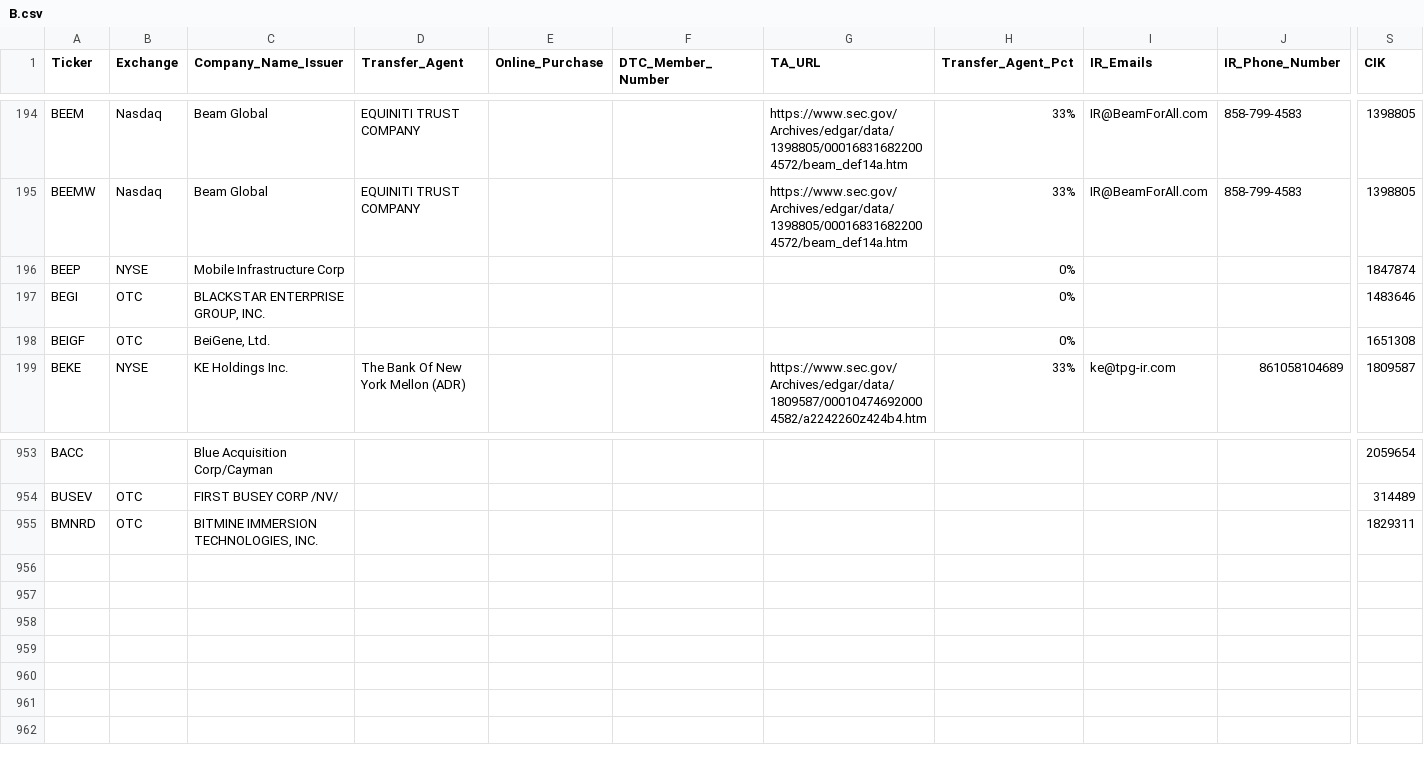
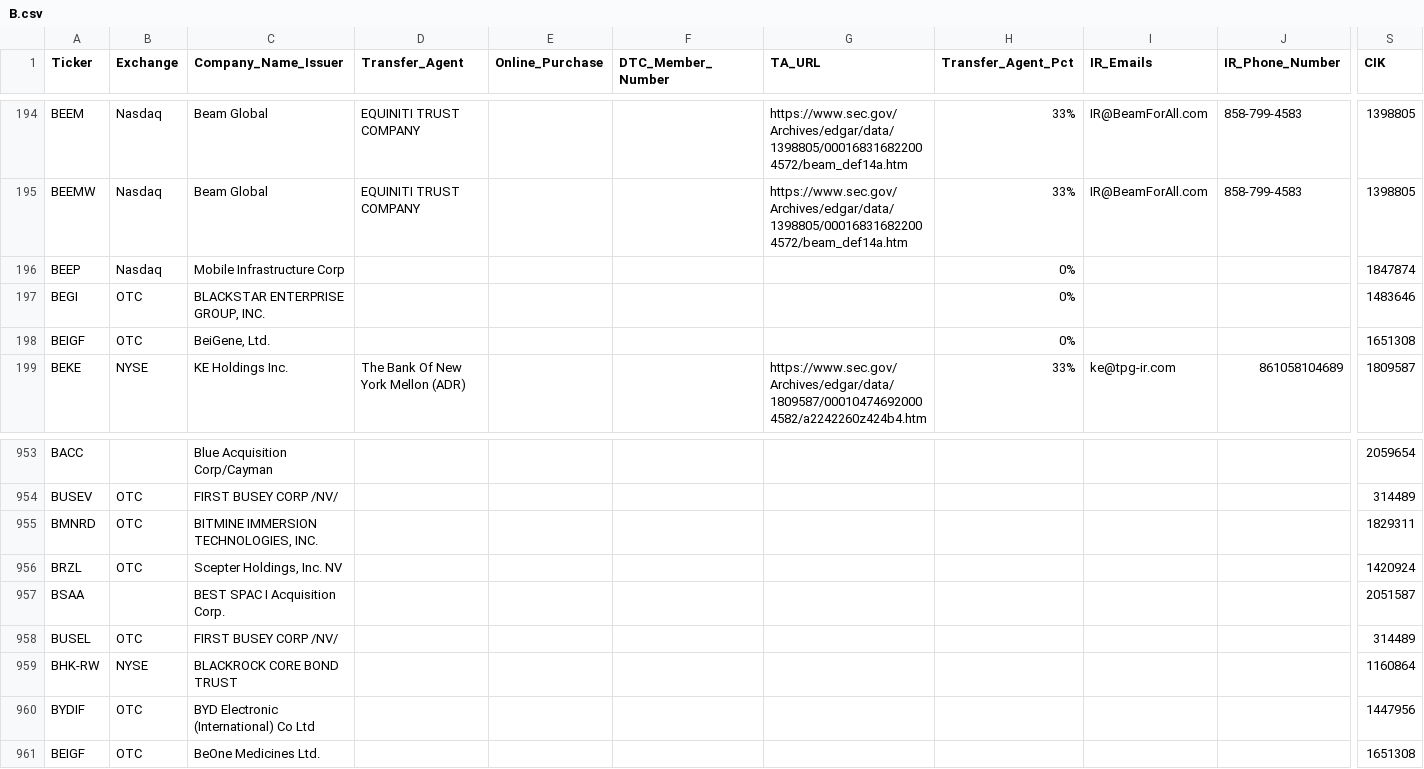
Before and after one commit to WhyDRS/Database, a CSV file: data/Issuers/Main-Database-CSV-Files/B.csv, drawn as a sheet; only a part is shown, gaps mark what is left out; rows hold the shown columns only; the diff names each change by its address in the sheet, - before the commit and + after, or states it on an @@ line.

```diff
--- a/data/Issuers/Main-Database-CSV-Files/B.csv
+++ b/data/Issuers/Main-Database-CSV-Files/B.csv
-B196 (Exchange): NYSE
+B196 (Exchange): Nasdaq
+row 956: BRZL | OTC | Scepter Holdings, Inc. NV |  |  |  |  |  |  |  | 1420924
+row 957: BSAA |  | BEST SPAC I Acquisition Corp. |  |  |  |  |  |  |  | 2051587
+row 958: BUSEL | OTC | FIRST BUSEY CORP /NV/ |  |  |  |  |  |  |  | 314489
+row 959: BHK-RW | NYSE | BLACKROCK CORE BOND TRUST |  |  |  |  |  |  |  | 1160864
+row 960: BYDIF | OTC | BYD Electronic (International) Co Ltd |  |  |  |  |  |  |  | 1447956
+row 961: BEIGF | OTC | BeOne Medicines Ltd. |  |  |  |  |  |  |  | 1651308
```
Also changed, not shown: data/Issuers/Main-Database-CSV-Files/A.csv, data/Issuers/Main-Database-CSV-Files/C.csv, 20 other files.
